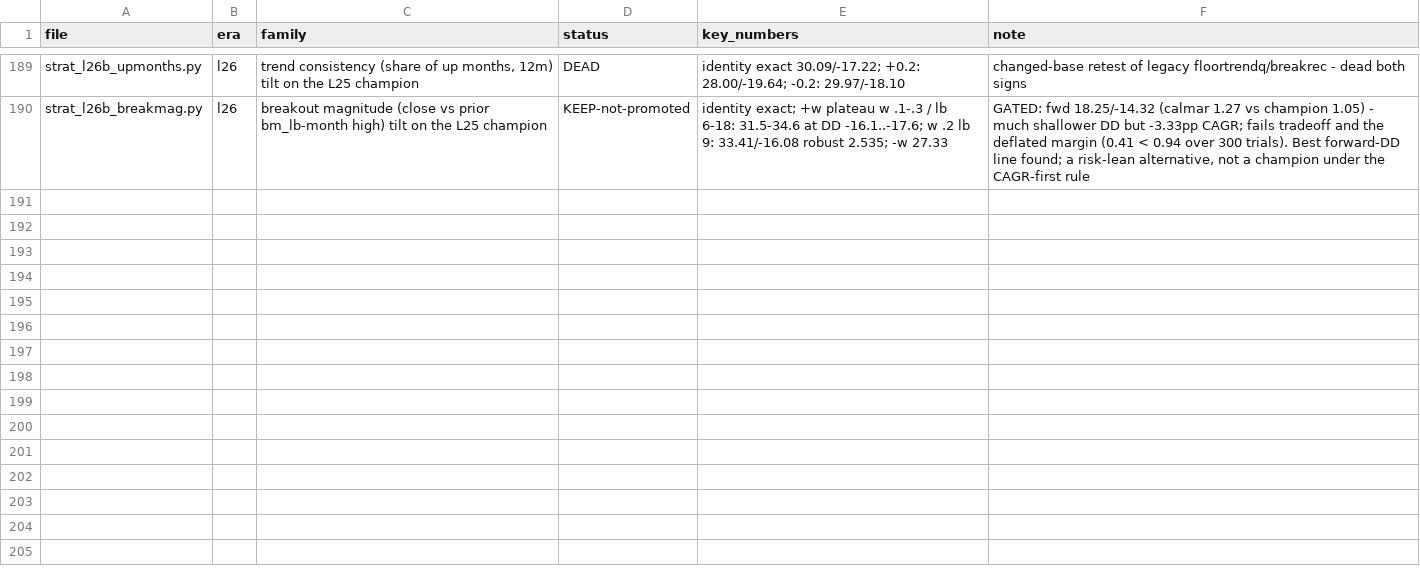
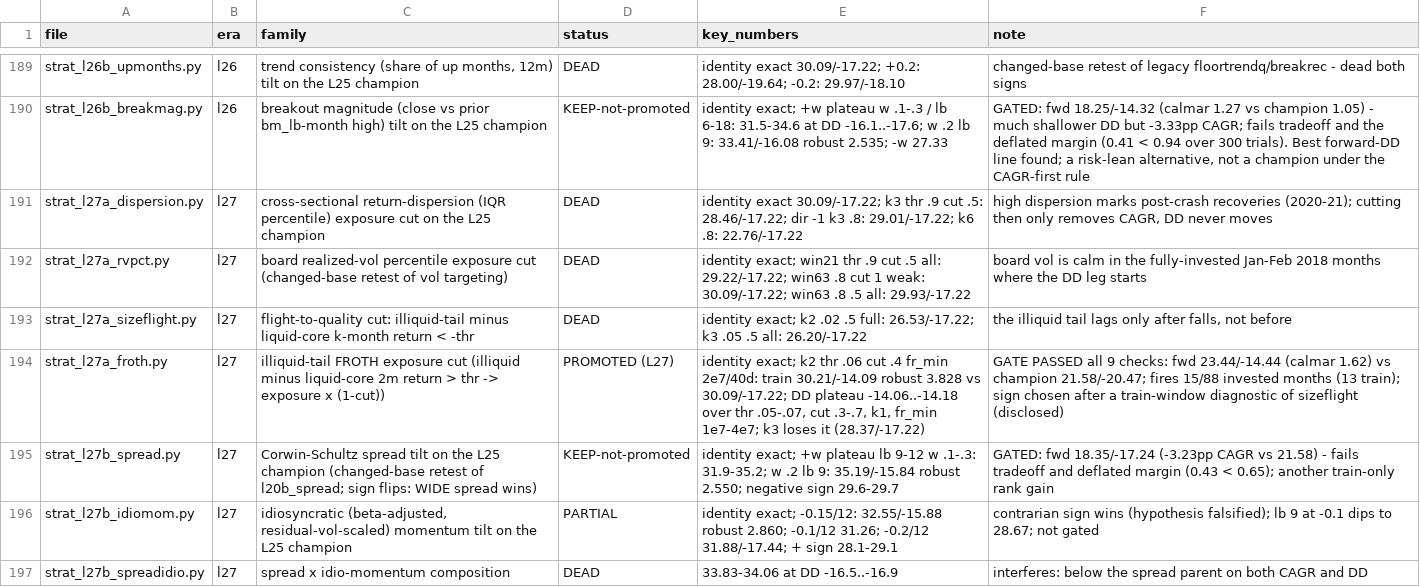
Before and after one commit to rajvermacas/market-research-1, a TSV file: research/tested_mechanisms.tsv, drawn as a sheet; only a part is shown, gaps mark what is left out.

```diff
--- a/research/tested_mechanisms.tsv
+++ b/research/tested_mechanisms.tsv
@@ -190 +190,8 @@ strat_l26b_upmonths.py	l26	trend consistency (share of up months, 12m) tilt on t
 strat_l26b_breakmag.py	l26	breakout magnitude (close vs prior bm_lb-month high) tilt on the L25 champion	KEEP-not-promoted	identity exact; +w plateau w .1-.3 / lb 6-18: 31.5-34.6 at DD -16.1..-17.6; w .2 lb 9: 33.41/-16.08 robust 2.535; -w 27.33	GATED: fwd 18.25/-14.32 (calmar 1.27 vs champion 1.05) - much shallower DD but -3.33pp CAGR; fails tradeoff and the deflated margin (0.41 < 0.94 over 300 trials). Best forward-DD line found; a risk-lean alternative, not a champion under the CAGR-first rule
+strat_l27a_dispersion.py	l27	cross-sectional return-dispersion (IQR percentile) exposure cut on the L25 champion	DEAD	identity exact 30.09/-17.22; k3 thr .9 cut .5: 28.46/-17.22; dir -1 k3 .8: 29.01/-17.22; k6 .8: 22.76/-17.22	high dispersion marks post-crash recoveries (2020-21); cutting then only removes CAGR, DD never moves
+strat_l27a_rvpct.py	l27	board realized-vol percentile exposure cut (changed-base retest of vol targeting)	DEAD	identity exact; win21 thr .9 cut .5 all: 29.22/-17.22; win63 .8 cut 1 weak: 30.09/-17.22; win63 .8 .5 all: 29.93/-17.22	board vol is calm in the fully-invested Jan-Feb 2018 months where the DD leg starts
+strat_l27a_sizeflight.py	l27	flight-to-quality cut: illiquid-tail minus liquid-core k-month return < -thr	DEAD	identity exact; k2 .02 .5 full: 26.53/-17.22; k3 .05 .5 all: 26.20/-17.22	the illiquid tail lags only after falls, not before
+strat_l27a_froth.py	l27	illiquid-tail FROTH exposure cut (illiquid minus liquid-core 2m return > thr -> exposure x (1-cut))	PROMOTED (L27)	identity exact; k2 thr .06 cut .4 fr_min 2e7/40d: train 30.21/-14.09 robust 3.828 vs 30.09/-17.22; DD plateau -14.06..-14.18 over thr .05-.07, cut .3-.7, k1, fr_min 1e7-4e7; k3 loses it (28.37/-17.22)	GATE PASSED all 9 checks: fwd 23.44/-14.44 (calmar 1.62) vs champion 21.58/-20.47; fires 15/88 invested months (13 train); sign chosen after a train-window diagnostic of sizeflight (disclosed)
+strat_l27b_spread.py	l27	Corwin-Schultz spread tilt on the L25 champion (changed-base retest of l20b_spread; sign flips: WIDE spread wins)	KEEP-not-promoted	identity exact; +w plateau lb 9-12 w .1-.3: 31.9-35.2; w .2 lb 9: 35.19/-15.84 robust 2.550; negative sign 29.6-29.7	GATED: fwd 18.35/-17.24 (-3.23pp CAGR vs 21.58) - fails tradeoff and deflated margin (0.43 < 0.65); another train-only rank gain
+strat_l27b_idiomom.py	l27	idiosyncratic (beta-adjusted, residual-vol-scaled) momentum tilt on the L25 champion	PARTIAL	identity exact; -0.15/12: 32.55/-15.88 robust 2.860; -0.1/12 31.26; -0.2/12 31.88/-17.44; + sign 28.1-29.1	contrarian sign wins (hypothesis falsified); lb 9 at -0.1 dips to 28.67; not gated
+strat_l27b_spreadidio.py	l27	spread x idio-momentum composition	DEAD	33.83-34.06 at DD -16.5..-16.9	interferes: below the spread parent on both CAGR and DD
```
